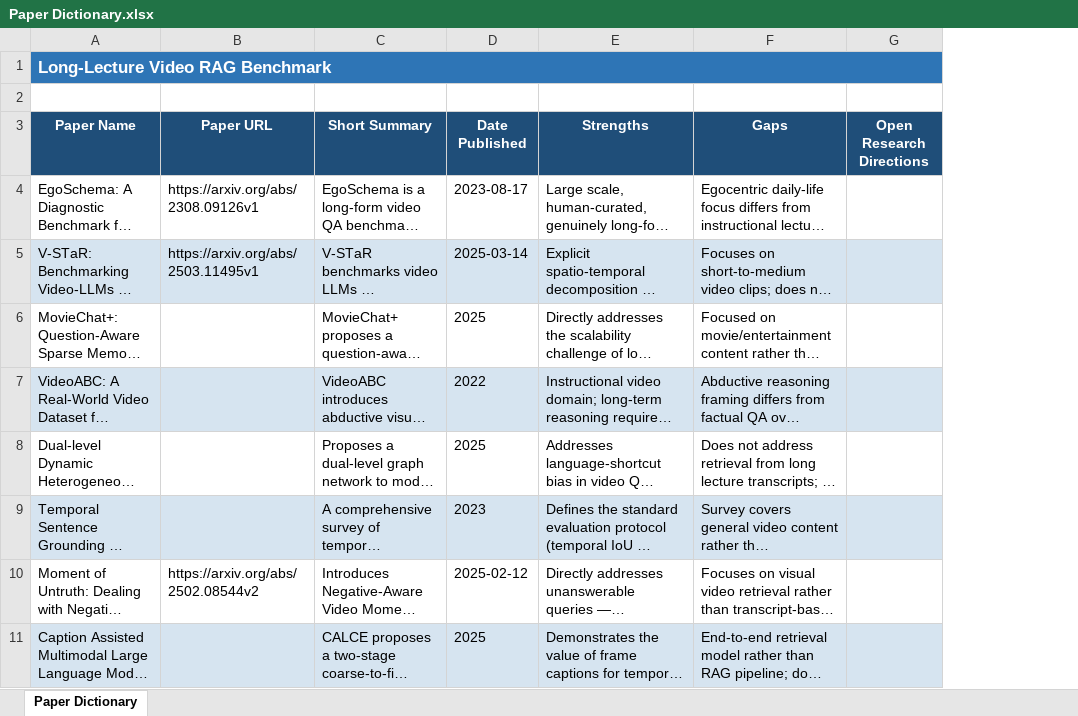
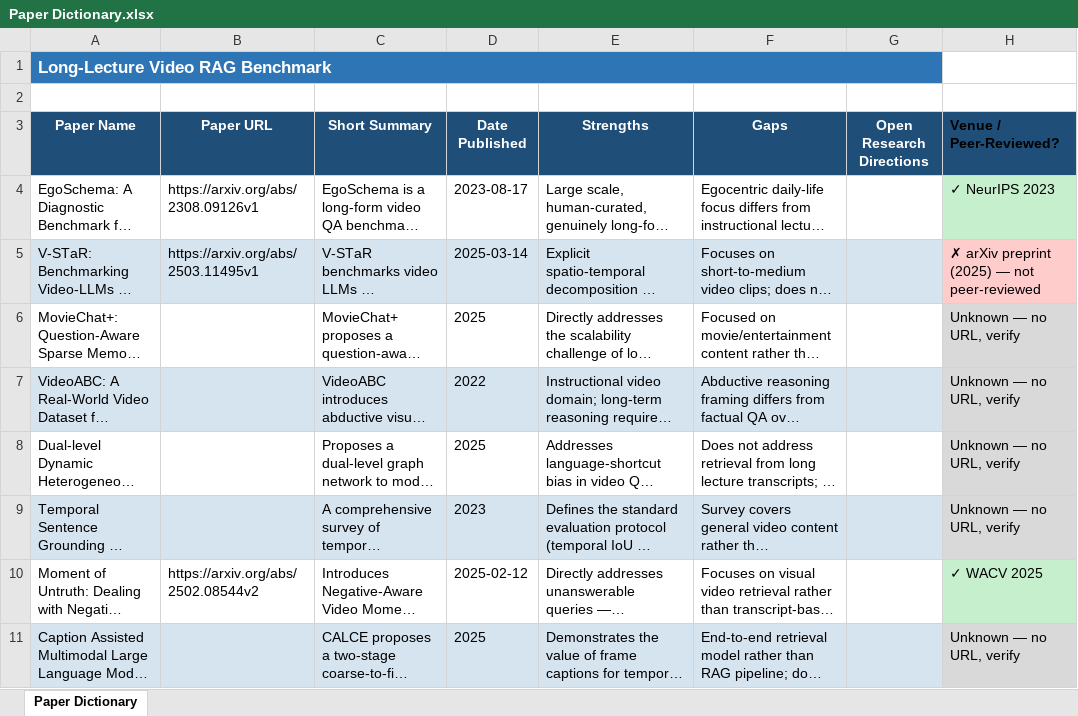
Before and after one commit to NassimF/VQA-Benchmark, an Excel workbook: literature-review/Paper Dictionary.xlsx, sheet Paper Dictionary, drawn as a sheet; only a part is shown; long unchanged cells end in …; values as stored, in another font and other column widths than the file's, no borders; the diff names each change by its address in the sheet, - before the commit and + after, or states it on an @@ line.

```diff
--- a/literature-review/Paper Dictionary.xlsx (sheet Paper Dictionary)
+++ b/literature-review/Paper Dictionary.xlsx (sheet Paper Dictionary)
+column H (Venue / Peer-Reviewed?), rows 4-11: ✓ NeurIPS 2023 | ✗ arXiv preprint (2025) — not peer-reviewed | Unknown — no URL, verify | Unknown — no URL, verify | Unknown — no URL, verify | Unknown — no URL, verify | ✓ WACV 2025 | Unknown — no URL, verify
```
Also changed, not shown: 1 other file.
